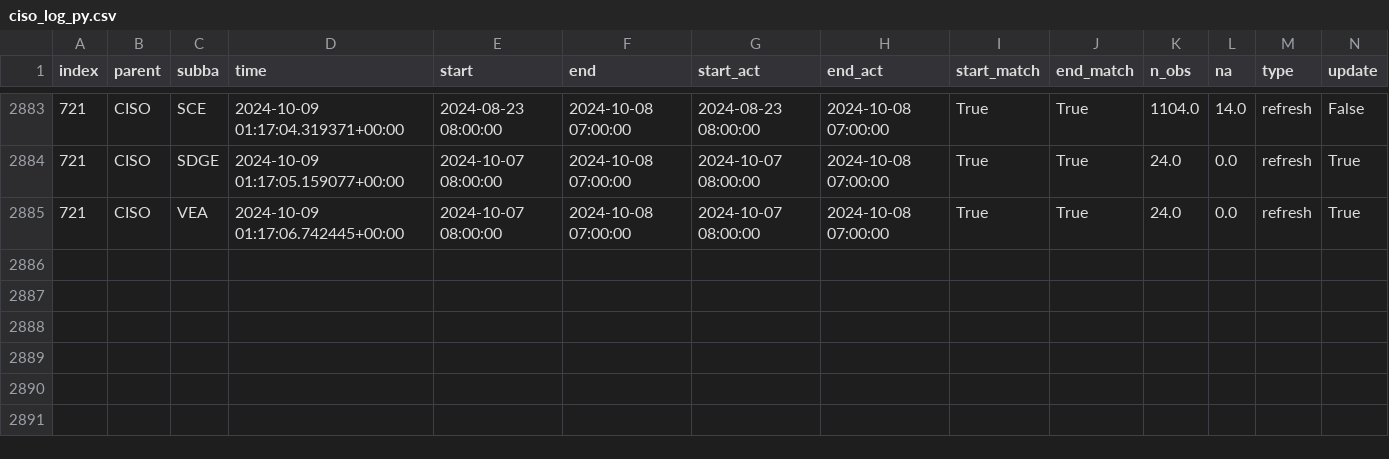
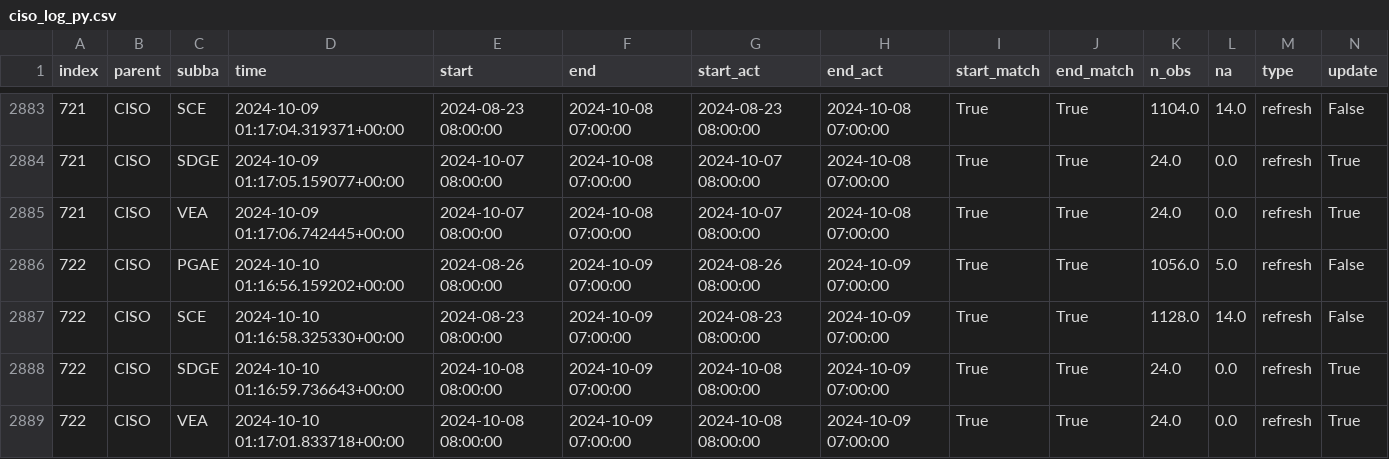
Before and after one commit to laughing-train/literate-train, a CSV file: metadata/ciso_log_py.csv, drawn as a sheet; only a part is shown, gaps mark what is left out; rows hold the shown columns only; the diff names each change by its address in the sheet, - before the commit and + after, or states it on an @@ line.

Commit message:
Auto update of the data

```diff
--- a/metadata/ciso_log_py.csv
+++ b/metadata/ciso_log_py.csv
+row 2886: 722 | CISO | PGAE | 2024-10-10 01:16:56.159202+00:00 | 2024-08-26 08:00:00 | 2024-10-09 07:00:00 | 2024-08-26 08:00:00 | 2024-10-09 07:00:00 | True | True | 1056.0 | 5.0 | refresh | False
+row 2887: 722 | CISO | SCE | 2024-10-10 01:16:58.325330+00:00 | 2024-08-23 08:00:00 | 2024-10-09 07:00:00 | 2024-08-23 08:00:00 | 2024-10-09 07:00:00 | True | True | 1128.0 | 14.0 | refresh | False
+row 2888: 722 | CISO | SDGE | 2024-10-10 01:16:59.736643+00:00 | 2024-10-08 08:00:00 | 2024-10-09 07:00:00 | 2024-10-08 08:00:00 | 2024-10-09 07:00:00 | True | True | 24.0 | 0.0 | refresh | True
+row 2889: 722 | CISO | VEA | 2024-10-10 01:17:01.833718+00:00 | 2024-10-08 08:00:00 | 2024-10-09 07:00:00 | 2024-10-08 08:00:00 | 2024-10-09 07:00:00 | True | True | 24.0 | 0.0 | refresh | True
```
Also changed, not shown: 13 other files.
